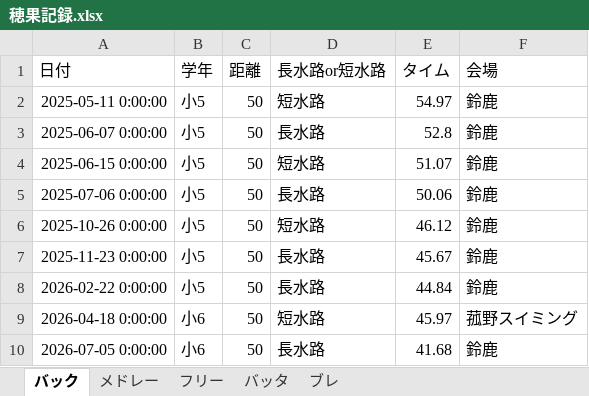
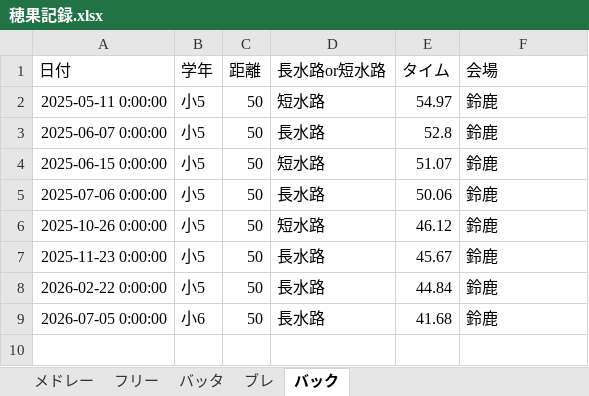
Before and after one commit to shimo2829/honoka-swim, an Excel workbook: 穂果記録.xlsx, sheet バック, drawn as a sheet; values as stored, in another font and other column widths than the file's, no borders; the diff names each change by its address in the sheet, - before the commit and + after, or states it on an @@ line.

Commit message:
Delete record: バック 50m

```diff
--- a/穂果記録.xlsx (sheet バック)
+++ b/穂果記録.xlsx (sheet バック)
@@ sheet tab order changed: メドレー | フリー | バッタ | ブレ | バック @@
-row 9: 2026-04-18 0:00:00 | 小6 | 50 | 短水路 | 45.97 | 菰野スイミング
```
